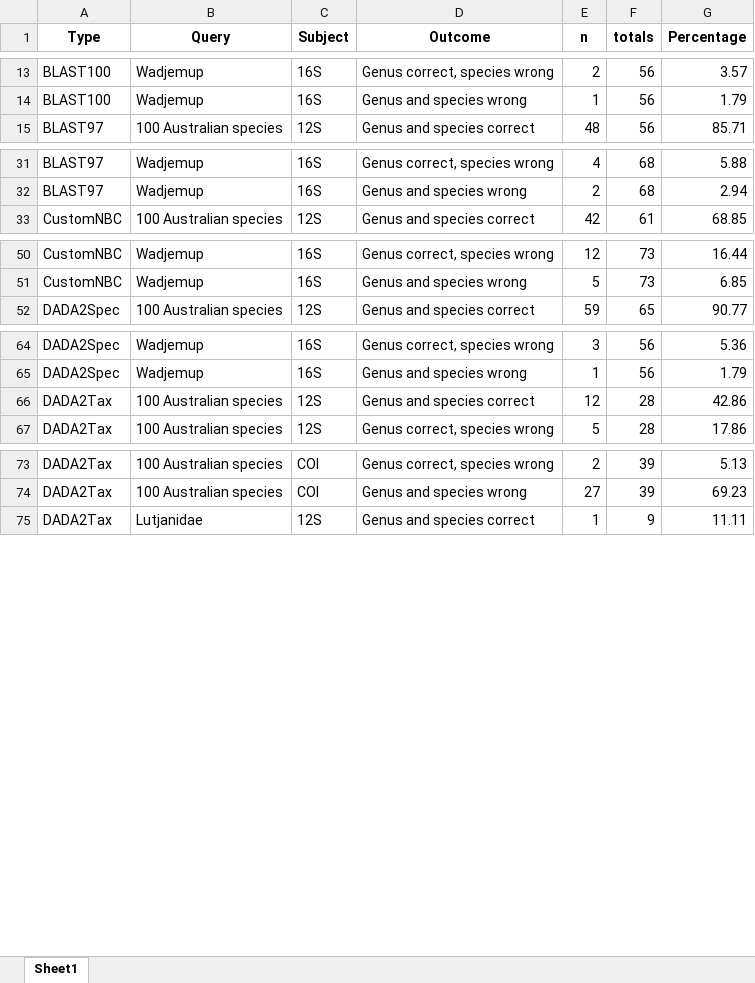
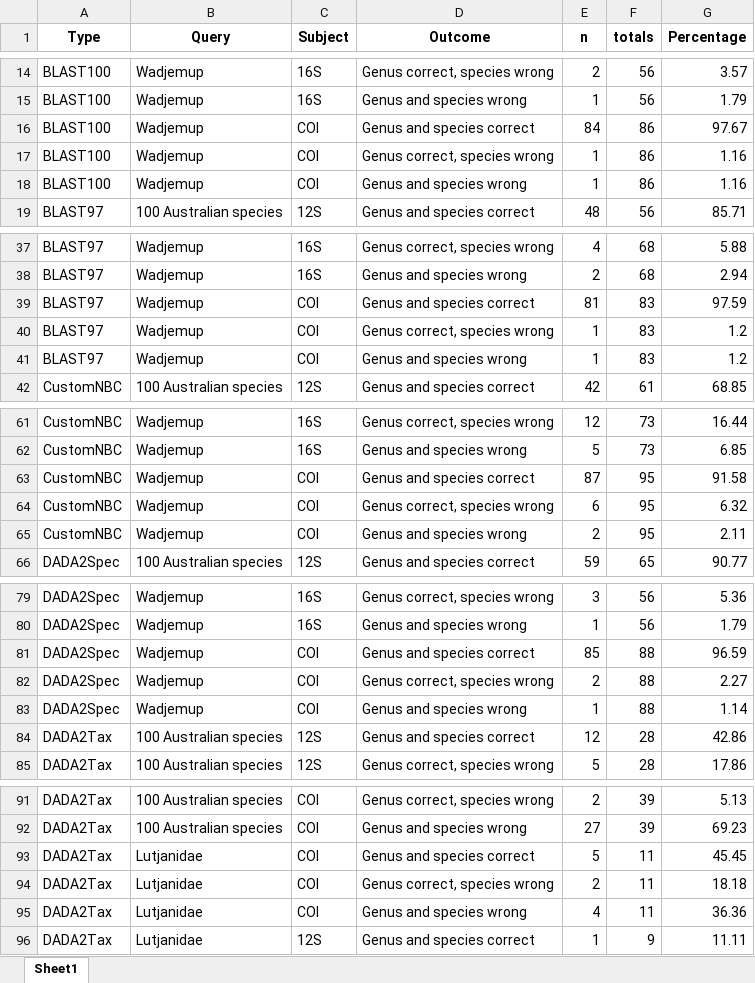
Before and after one commit to Computational-Biology-OceanOmics/OceanOmics-classifier-comparison, an Excel workbook: results/tables/Error_types_table.xlsx, sheet Sheet1, drawn as a sheet; only a part is shown, gaps mark what is left out; values as stored, in another font and other column widths than the file's, no borders; the diff covers the shown part only; the diff names each change by its address in the sheet, - before the commit and + after, or states it on an @@ line.

```diff
--- a/results/tables/Error_types_table.xlsx (sheet Sheet1)
+++ b/results/tables/Error_types_table.xlsx (sheet Sheet1)
+row 16: BLAST100 | Wadjemup | COI | Genus and species correct | 84 | 86 | 97.67
+row 17: BLAST100 | Wadjemup | COI | Genus correct, species wrong | 1 | 86 | 1.16
+row 18: BLAST100 | Wadjemup | COI | Genus and species wrong | 1 | 86 | 1.16
+row 39: BLAST97 | Wadjemup | COI | Genus and species correct | 81 | 83 | 97.59
+row 40: BLAST97 | Wadjemup | COI | Genus correct, species wrong | 1 | 83 | 1.2
+row 41: BLAST97 | Wadjemup | COI | Genus and species wrong | 1 | 83 | 1.2
+row 63: CustomNBC | Wadjemup | COI | Genus and species correct | 87 | 95 | 91.58
+row 64: CustomNBC | Wadjemup | COI | Genus correct, species wrong | 6 | 95 | 6.32
+row 65: CustomNBC | Wadjemup | COI | Genus and species wrong | 2 | 95 | 2.11
+row 81: DADA2Spec | Wadjemup | COI | Genus and species correct | 85 | 88 | 96.59
+row 82: DADA2Spec | Wadjemup | COI | Genus correct, species wrong | 2 | 88 | 2.27
+row 83: DADA2Spec | Wadjemup | COI | Genus and species wrong | 1 | 88 | 1.14
+row 93: DADA2Tax | Lutjanidae | COI | Genus and species correct | 5 | 11 | 45.45
+row 94: DADA2Tax | Lutjanidae | COI | Genus correct, species wrong | 2 | 11 | 18.18
+row 95: DADA2Tax | Lutjanidae | COI | Genus and species wrong | 4 | 11 | 36.36
```
Also changed, not shown: 45 added rows elsewhere in this sheet, results/tables/All_F1_tables.xlsx, results/tables/Big_species_table.xlsx, 16 other files.
